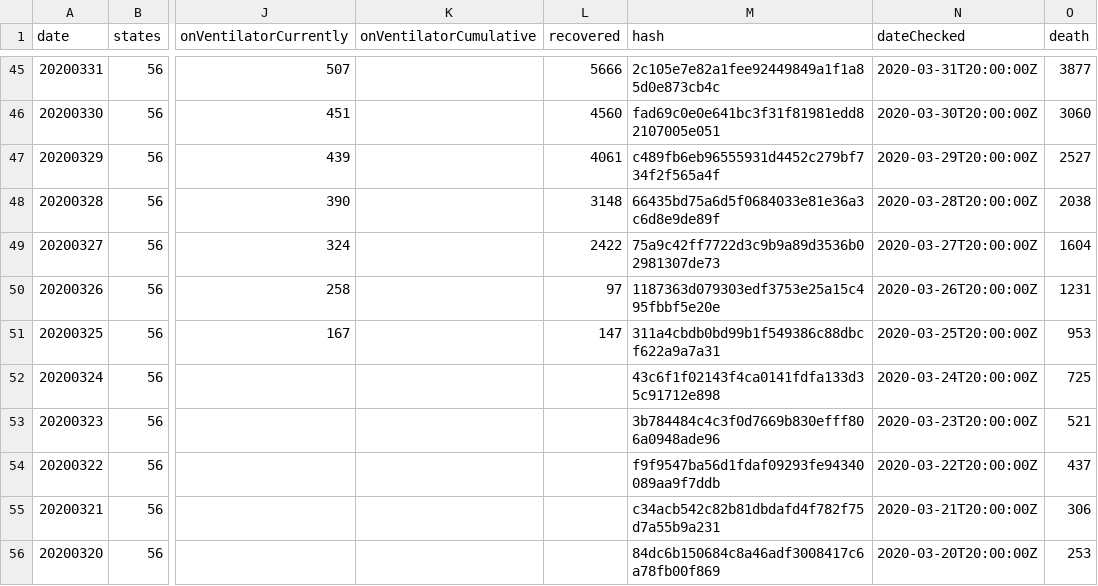
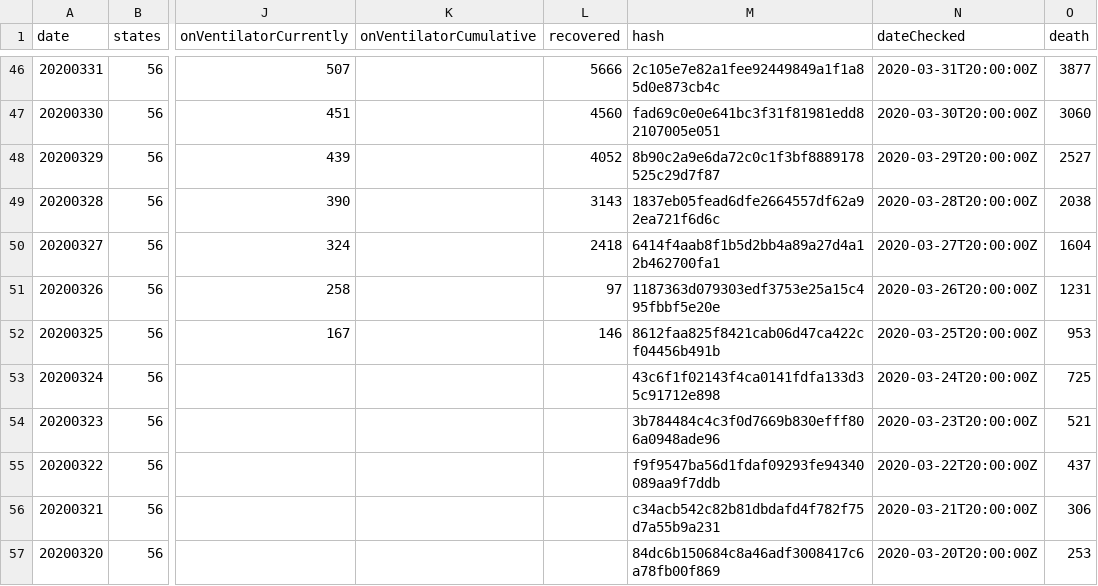
Before and after one commit to danap/ajqvue-covid19-tracking-db, a CSV file: data/us-daily/us-daily.csv, drawn as a sheet; only a part is shown, gaps mark what is left out; addresses are those after the commit; the diff covers the shown part only; the diff names each change by its address in the sheet, - before the commit and + after, or states it on an @@ line.

```diff
--- a/data/us-daily/us-daily.csv
+++ b/data/us-daily/us-daily.csv
-L48 (recovered): 4061
+L48 (recovered): 4052
-M48 (hash): c489fb6eb96555931d4452c279bf734f2f565a4f
+M48 (hash): 8b90c2a9e6da72c0c1f3bf8889178525c29d7f87
-L49 (recovered): 3148
+L49 (recovered): 3143
-M49 (hash): 66435bd75a6d5f0684033e81e36a3c6d8e9de89f
+M49 (hash): 1837eb05fead6dfe2664557df62a92ea721f6d6c
-L50 (recovered): 2422
+L50 (recovered): 2418
-M50 (hash): 75a9c42ff7722d3c9b9a89d3536b02981307de73
+M50 (hash): 6414f4aab8f1b5d2bb4a89a27d4a12b462700fa1
-L52 (recovered): 147
+L52 (recovered): 146
-M52 (hash): 311a4cbdb0bd99b1f549386c88dbcf622a9a7a31
+M52 (hash): 8612faa825f8421cab06d47ca422cf04456b491b
```
Also changed, not shown: 1 added row and 109 edited cells elsewhere in this file, data/states-daily/states-daily-01.csv, data/us-daily/us-daily-01.csv, 2 other files.
